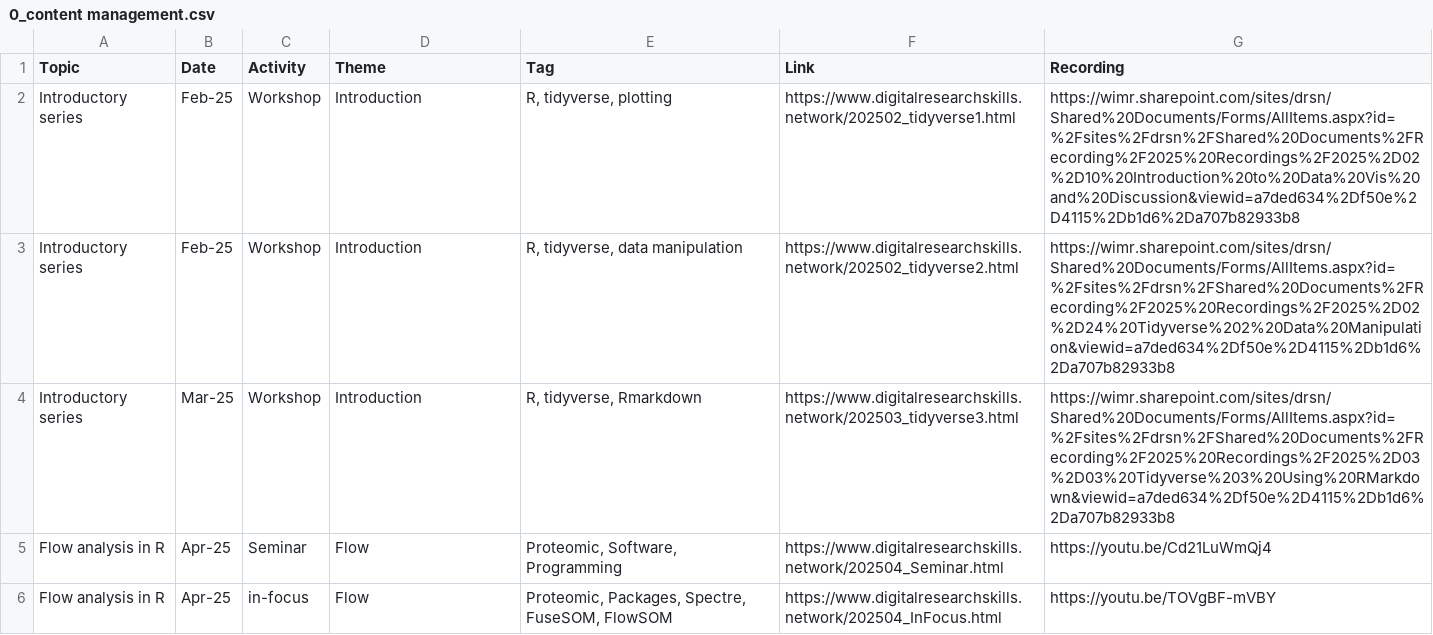
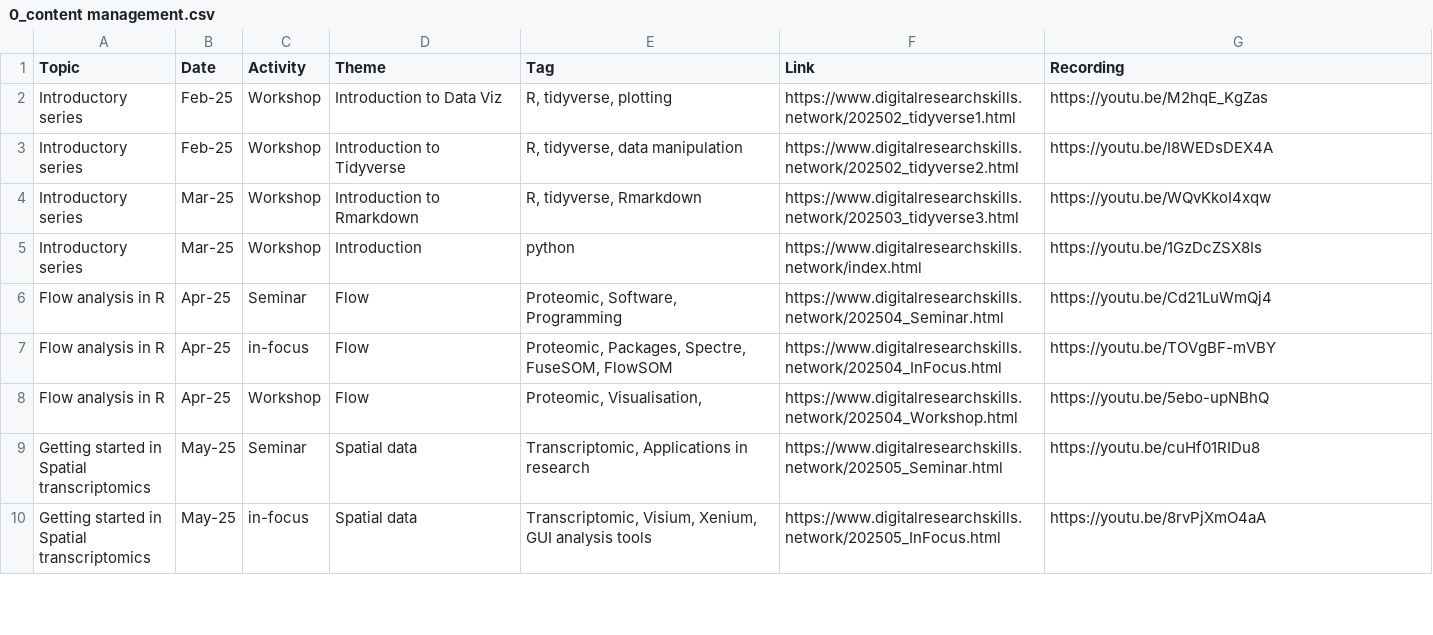
Before and after one commit to DrThomasOneil/Digital-Research-Skills-Network, a CSV file: docs/adit/0_content management.csv, drawn as a sheet; only a part is shown; the shorter side is filled out with more unchanged rows.

Commit message:
upd

```diff
--- a/docs/adit/0_content management.csv
+++ b/docs/adit/0_content management.csv
@@ -1,5 +1,6 @@
 Topic,Date,Activity,Theme,Tag,Link,Recording
-Introductory series,Feb-25,Workshop,Introduction,"R, tidyverse, plotting",https://www.digitalresearchskills.network/202502_tidyverse1.html,https://wimr.sharepoint.com/sites/drsn/Shared%20Documents/Forms/AllItems.aspx?id=%2Fsites%2Fdrsn%2FShared%20Documents%2FRecording%2F2025%20Recordings%2F2025%2D02%2D10%20Introduction%20to%20Data%20Vis%20and%20Discussion&viewid=a7ded634%2Df50e%2D4115%2Db1d6%2Da707b82933b8
-Introductory series,Feb-25,Workshop,Introduction,"R, tidyverse, data manipulation",https://www.digitalresearchskills.network/202502_tidyverse2.html,https://wimr.sharepoint.com/sites/drsn/Shared%20Documents/Forms/AllItems.aspx?id=%2Fsites%2Fdrsn%2FShared%20Documents%2FRecording%2F2025%20Recordings%2F2025%2D02%2D24%20Tidyverse%202%20Data%20Manipulation&viewid=a7ded634%2Df50e%2D4115%2Db1d6%2Da707b82933b8
-Introductory series,Mar-25,Workshop,Introduction,"R, tidyverse, Rmarkdown",https://www.digitalresearchskills.network/202503_tidyverse3.html,https://wimr.sharepoint.com/sites/drsn/Shared%20Documents/Forms/AllItems.aspx?id=%2Fsites%2Fdrsn%2FShared%20Documents%2FRecording%2F2025%20Recordings%2F2025%2D03%2D03%20Tidyverse%203%20Using%20RMarkdown&viewid=a7ded634%2Df50e%2D4115%2Db1d6%2Da707b82933b8
+Introductory series,Feb-25,Workshop,Introduction to Data Viz,"R, tidyverse, plotting",https://www.digitalresearchskills.network/202502_tidyverse1.html,https://youtu.be/M2hqE_KgZas
+Introductory series,Feb-25,Workshop,Introduction to Tidyverse,"R, tidyverse, data manipulation",https://www.digitalresearchskills.network/202502_tidyverse2.html,https://youtu.be/I8WEDsDEX4A
+Introductory series,Mar-25,Workshop,Introduction to Rmarkdown,"R, tidyverse, Rmarkdown",https://www.digitalresearchskills.network/202503_tidyverse3.html,https://youtu.be/WQvKkoI4xqw
+Introductory series,Mar-25,Workshop,Introduction,python,https://www.digitalresearchskills.network/index.html,https://youtu.be/1GzDcZSX8Is
 Flow analysis in R,Apr-25,Seminar,Flow,"Proteomic, Software, Programming",https://www.digitalresearchskills.network/202504_Seminar.html,https://youtu.be/Cd21LuWmQj4
```
